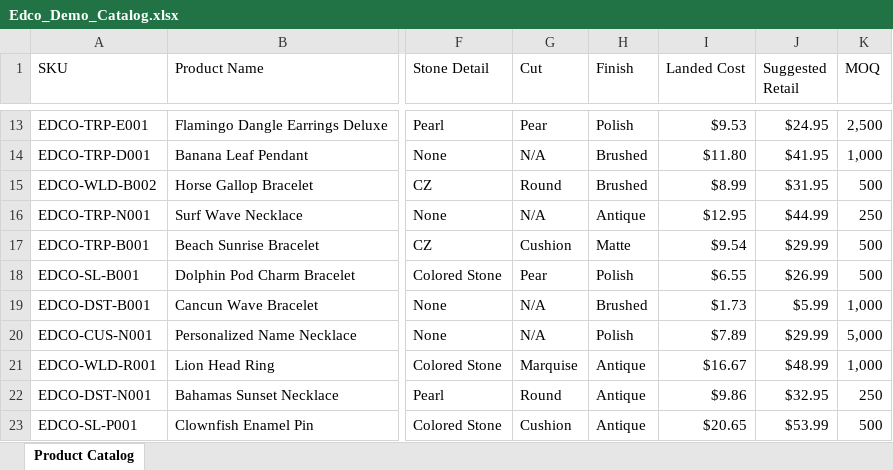
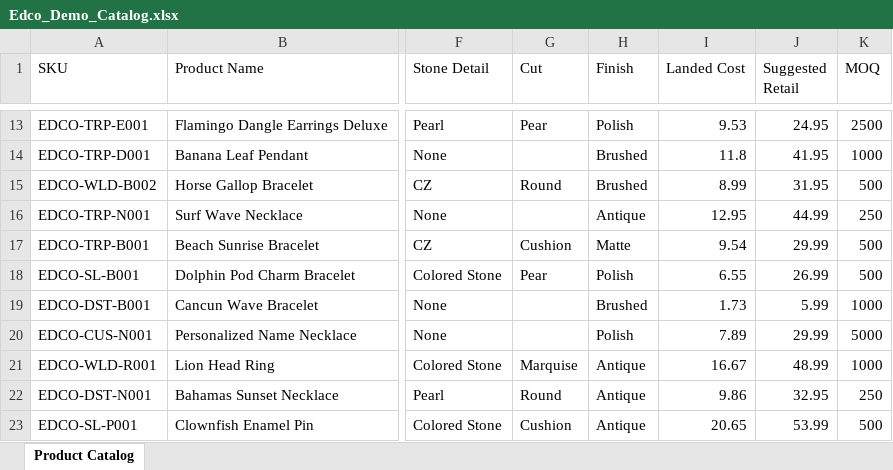
Before and after one commit to simplebalance89-ai/c365-ai-platform, an Excel workbook: edco_knowledge/Edco_Demo_Catalog.xlsx, sheet Product Catalog, drawn as a sheet; only a part is shown, gaps mark what is left out; values as stored, in another font and other column widths than the file's, no cell formats; the diff covers the shown part only; the diff names each change by its address in the sheet, - before the commit and + after, or states it on an @@ line.

```diff
--- a/edco_knowledge/Edco_Demo_Catalog.xlsx (sheet Product Catalog)
+++ b/edco_knowledge/Edco_Demo_Catalog.xlsx (sheet Product Catalog)
-I13 (Landed Cost): $9.53
+I13 (Landed Cost): 9.53
-J13 (Suggested Retail): $24.95
+J13 (Suggested Retail): 24.95
-K13 (MOQ): 2,500
+K13 (MOQ): 2500
-G14 (Cut): N/A
+G14 (Cut): (empty)
-I14 (Landed Cost): $11.80
+I14 (Landed Cost): 11.8
-J14 (Suggested Retail): $41.95
+J14 (Suggested Retail): 41.95
-K14 (MOQ): 1,000
+K14 (MOQ): 1000
-I15 (Landed Cost): $8.99
+I15 (Landed Cost): 8.99
-J15 (Suggested Retail): $31.95
+J15 (Suggested Retail): 31.95
-G16 (Cut): N/A
+G16 (Cut): (empty)
-I16 (Landed Cost): $12.95
+I16 (Landed Cost): 12.95
-J16 (Suggested Retail): $44.99
+J16 (Suggested Retail): 44.99
-I17 (Landed Cost): $9.54
+I17 (Landed Cost): 9.54
-J17 (Suggested Retail): $29.99
+J17 (Suggested Retail): 29.99
-I18 (Landed Cost): $6.55
+I18 (Landed Cost): 6.55
-J18 (Suggested Retail): $26.99
+J18 (Suggested Retail): 26.99
-G19:G20 (Cut): N/A
+G19:G20 (Cut): (empty)
-I19 (Landed Cost): $1.73
+I19 (Landed Cost): 1.73
-J19 (Suggested Retail): $5.99
+J19 (Suggested Retail): 5.99
-K19 (MOQ): 1,000
+K19 (MOQ): 1000
-I20 (Landed Cost): $7.89
+I20 (Landed Cost): 7.89
-J20 (Suggested Retail): $29.99
+J20 (Suggested Retail): 29.99
-K20 (MOQ): 5,000
+K20 (MOQ): 5000
-I21 (Landed Cost): $16.67
+I21 (Landed Cost): 16.67
-J21 (Suggested Retail): $48.99
+J21 (Suggested Retail): 48.99
-K21 (MOQ): 1,000
+K21 (MOQ): 1000
-I22 (Landed Cost): $9.86
+I22 (Landed Cost): 9.86
-J22 (Suggested Retail): $32.95
+J22 (Suggested Retail): 32.95
-I23 (Landed Cost): $20.65
+I23 (Landed Cost): 20.65
-J23 (Suggested Retail): $53.99
+J23 (Suggested Retail): 53.99
```
Also changed, not shown: 274 edited cells elsewhere in this sheet, cell formats, edco_knowledge/Edco_Demo_Client_History.xlsx, emma_knowledge/Emma_Demo_Model_Mapping.xlsx, 5 other files.
